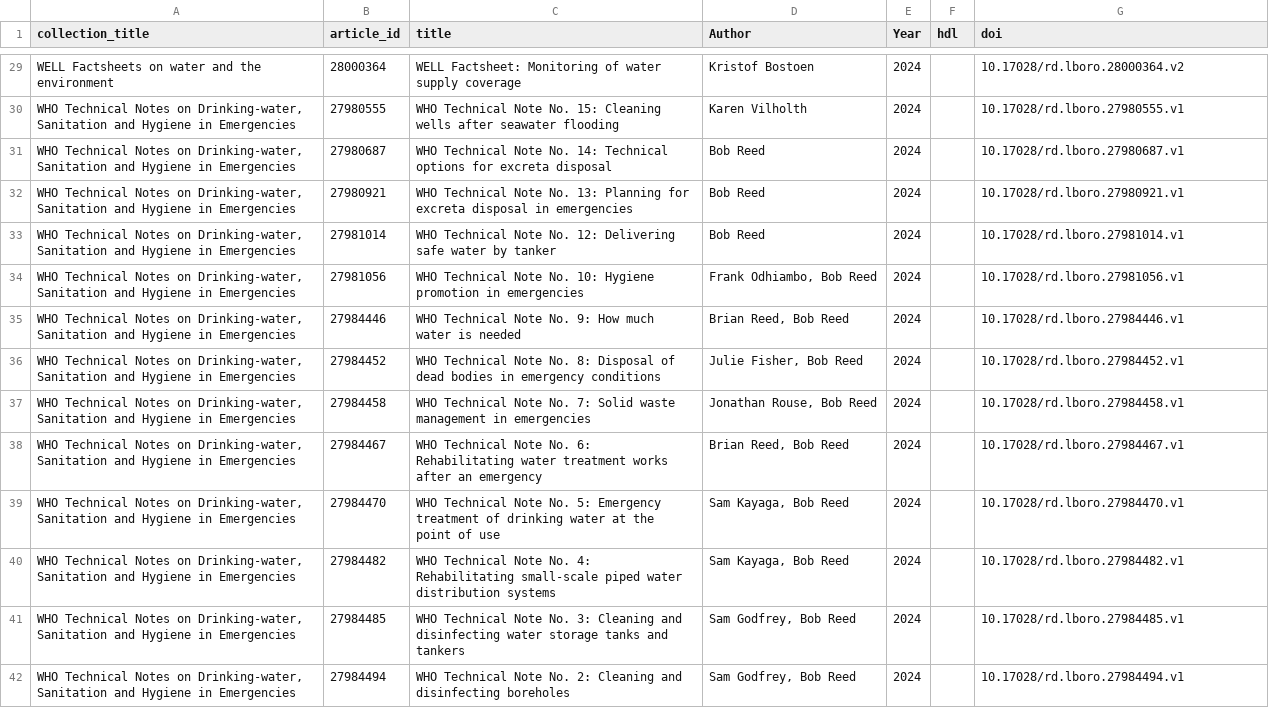
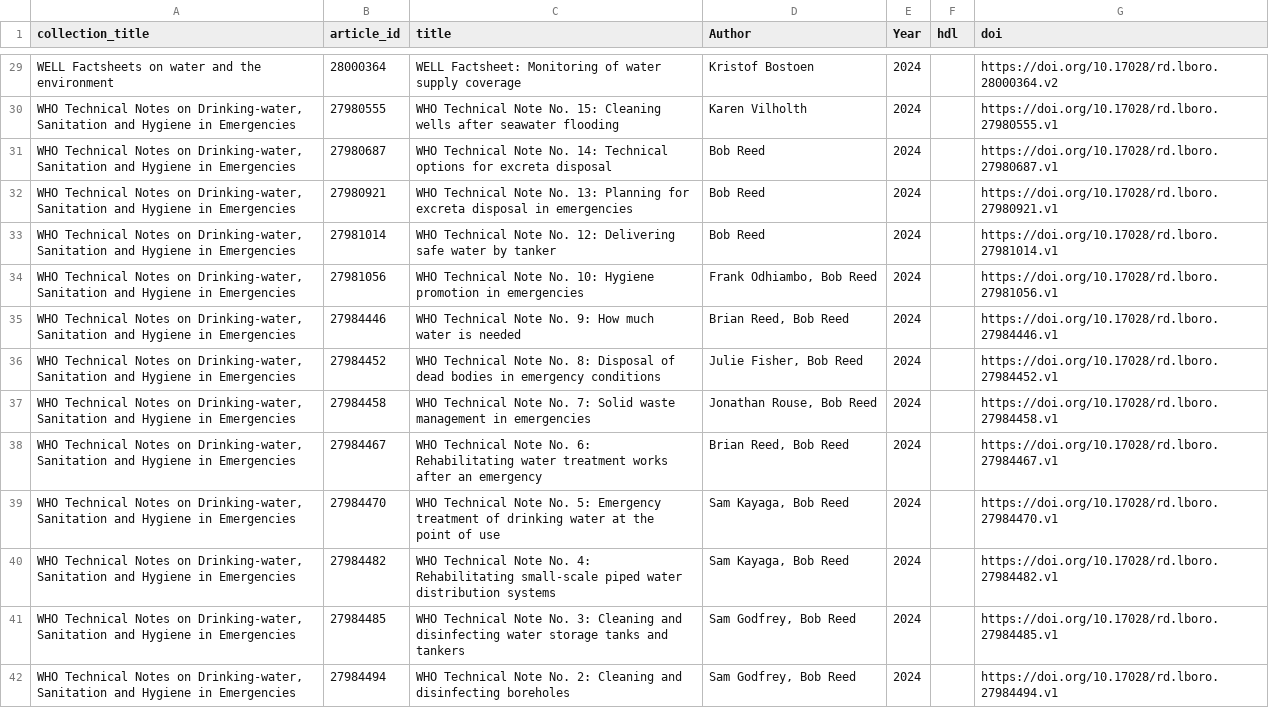
Before and after one commit to lboro-rdm/WEDCGuides, a CSV file: combined_data.csv, drawn as a sheet; only a part is shown, gaps mark what is left out; the diff covers the shown part only; the diff names each change by its address in the sheet, - before the commit and + after, or states it on an @@ line.

```diff
--- a/combined_data.csv
+++ b/combined_data.csv
-G29 (doi): 10.17028/rd.lboro.28000364.v2
+G29 (doi): https://doi.org/10.17028/rd.lboro.28000364.v2
-G30 (doi): 10.17028/rd.lboro.27980555.v1
+G30 (doi): https://doi.org/10.17028/rd.lboro.27980555.v1
-G31 (doi): 10.17028/rd.lboro.27980687.v1
+G31 (doi): https://doi.org/10.17028/rd.lboro.27980687.v1
-G32 (doi): 10.17028/rd.lboro.27980921.v1
+G32 (doi): https://doi.org/10.17028/rd.lboro.27980921.v1
-G33 (doi): 10.17028/rd.lboro.27981014.v1
+G33 (doi): https://doi.org/10.17028/rd.lboro.27981014.v1
-G34 (doi): 10.17028/rd.lboro.27981056.v1
+G34 (doi): https://doi.org/10.17028/rd.lboro.27981056.v1
-G35 (doi): 10.17028/rd.lboro.27984446.v1
+G35 (doi): https://doi.org/10.17028/rd.lboro.27984446.v1
-G36 (doi): 10.17028/rd.lboro.27984452.v1
+G36 (doi): https://doi.org/10.17028/rd.lboro.27984452.v1
-G37 (doi): 10.17028/rd.lboro.27984458.v1
+G37 (doi): https://doi.org/10.17028/rd.lboro.27984458.v1
-G38 (doi): 10.17028/rd.lboro.27984467.v1
+G38 (doi): https://doi.org/10.17028/rd.lboro.27984467.v1
-G39 (doi): 10.17028/rd.lboro.27984470.v1
+G39 (doi): https://doi.org/10.17028/rd.lboro.27984470.v1
-G40 (doi): 10.17028/rd.lboro.27984482.v1
+G40 (doi): https://doi.org/10.17028/rd.lboro.27984482.v1
-G41 (doi): 10.17028/rd.lboro.27984485.v1
+G41 (doi): https://doi.org/10.17028/rd.lboro.27984485.v1
-G42 (doi): 10.17028/rd.lboro.27984494.v1
+G42 (doi): https://doi.org/10.17028/rd.lboro.27984494.v1
```
Also changed, not shown: 72 edited cells elsewhere in this file, 2 other files.
